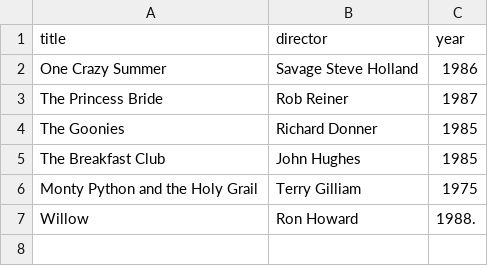
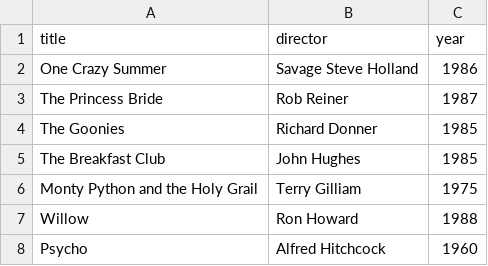
Before and after one commit to TokiSyt/webflyx, a CSV file: classics.csv, drawn as a sheet.

Commit message:
L: Adding psycho

```diff
--- a/classics.csv
+++ b/classics.csv
@@ -6,2 +6,3 @@ The Breakfast Club, John Hughes, 1985
 Monty Python and the Holy Grail, Terry Gilliam, 1975
-Willow, Ron Howard, 1988.
+Willow, Ron Howard, 1988
+Psycho, Alfred Hitchcock, 1960
```
